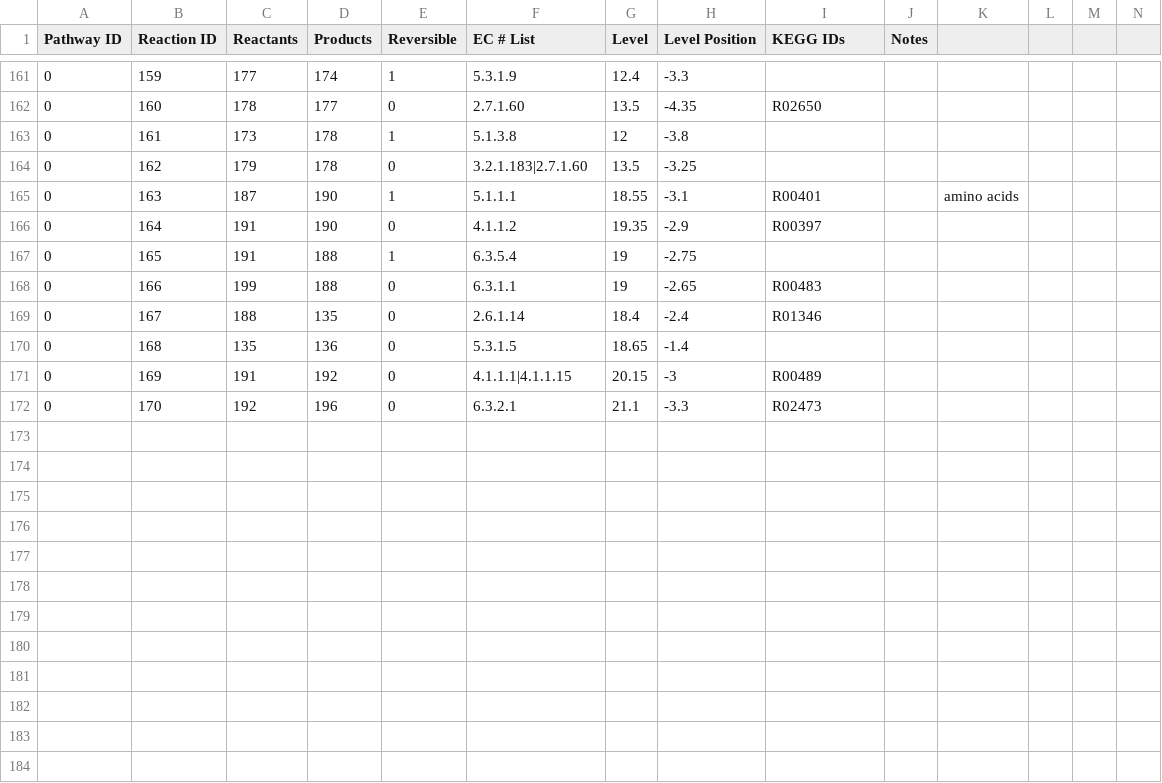
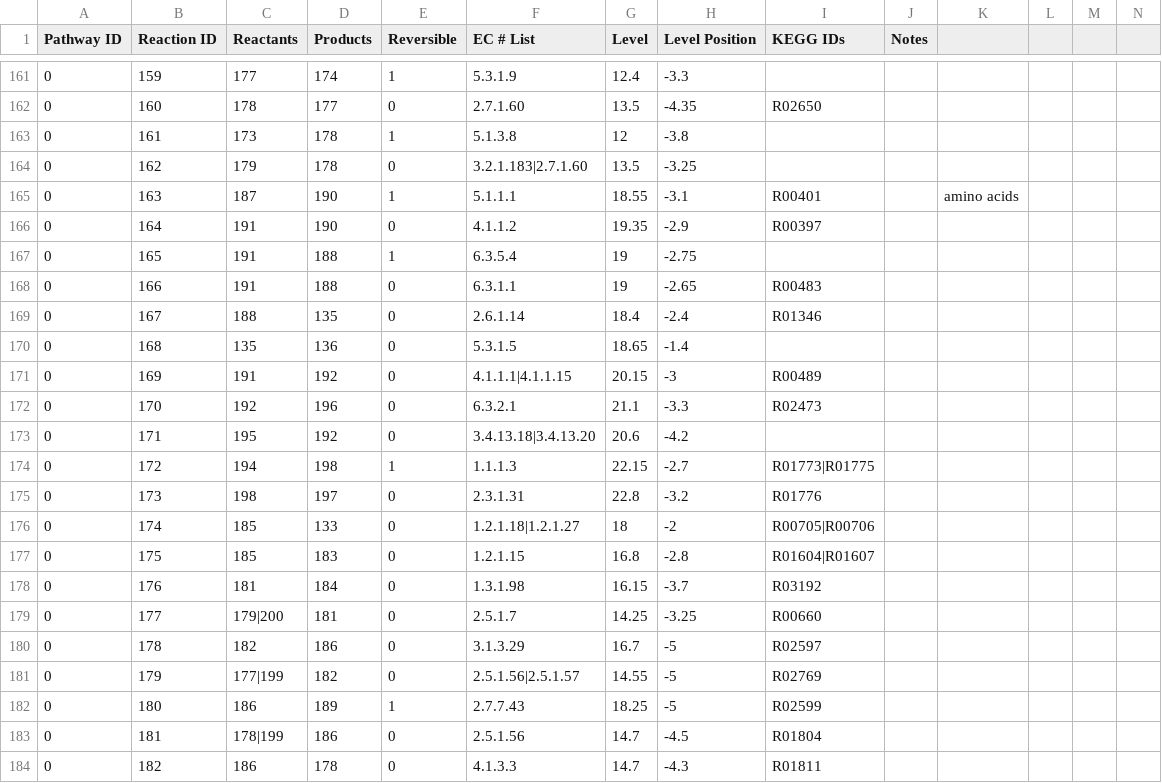
Before and after one commit to jimkell/mostSandbox, a CSV file: etc/visualization/pathways_reaction_positions1.csv, drawn as a sheet; only a part is shown, gaps mark what is left out.

```diff
--- a/etc/visualization/pathways_reaction_positions1.csv
+++ b/etc/visualization/pathways_reaction_positions1.csv
@@ -167,3 +167,3 @@ Pathway ID,Reaction ID,Reactants,Products,Reversible,EC # List,Level,Level Posit
 0,165,191,188,1,6.3.5.4,19,-2.75,,,,,,
-0,166,199,188,0,6.3.1.1,19,-2.65,R00483,,,,,
+0,166,191,188,0,6.3.1.1,19,-2.65,R00483,,,,,
 0,167,188,135,0,2.6.1.14,18.4,-2.4,R01346,,,,,
@@ -172 +172,13 @@ Pathway ID,Reaction ID,Reactants,Products,Reversible,EC # List,Level,Level Posit
 0,170,192,196,0,6.3.2.1,21.1,-3.3,R02473,,,,,
+0,171,195,192,0,3.4.13.18|3.4.13.20,20.6,-4.2,,,,,,
+0,172,194,198,1,1.1.1.3,22.15,-2.7,R01773|R01775,,,,,
+0,173,198,197,0,2.3.1.31,22.8,-3.2,R01776,,,,,
+0,174,185,133,0,1.2.1.18|1.2.1.27,18,-2,R00705|R00706,,,,,
+0,175,185,183,0,1.2.1.15,16.8,-2.8,R01604|R01607,,,,,
+0,176,181,184,0,1.3.1.98,16.15,-3.7,R03192,,,,,
+0,177,179|200,181,0,2.5.1.7,14.25,-3.25,R00660,,,,,
+0,178,182,186,0,3.1.3.29,16.7,-5,R02597,,,,,
+0,179,177|199,182,0,2.5.1.56|2.5.1.57,14.55,-5,R02769,,,,,
+0,180,186,189,1,2.7.7.43,18.25,-5,R02599,,,,,
+0,181,178|199,186,0,2.5.1.56,14.7,-4.5,R01804,,,,,
+0,182,186,178,0,4.1.3.3,14.7,-4.3,R01811,,,,,
```
Also changed, not shown: etc/visualization/pathway_metabolite_positions-master1.csv, etc/visualization/pathway_metabolite_positions1.csv.
